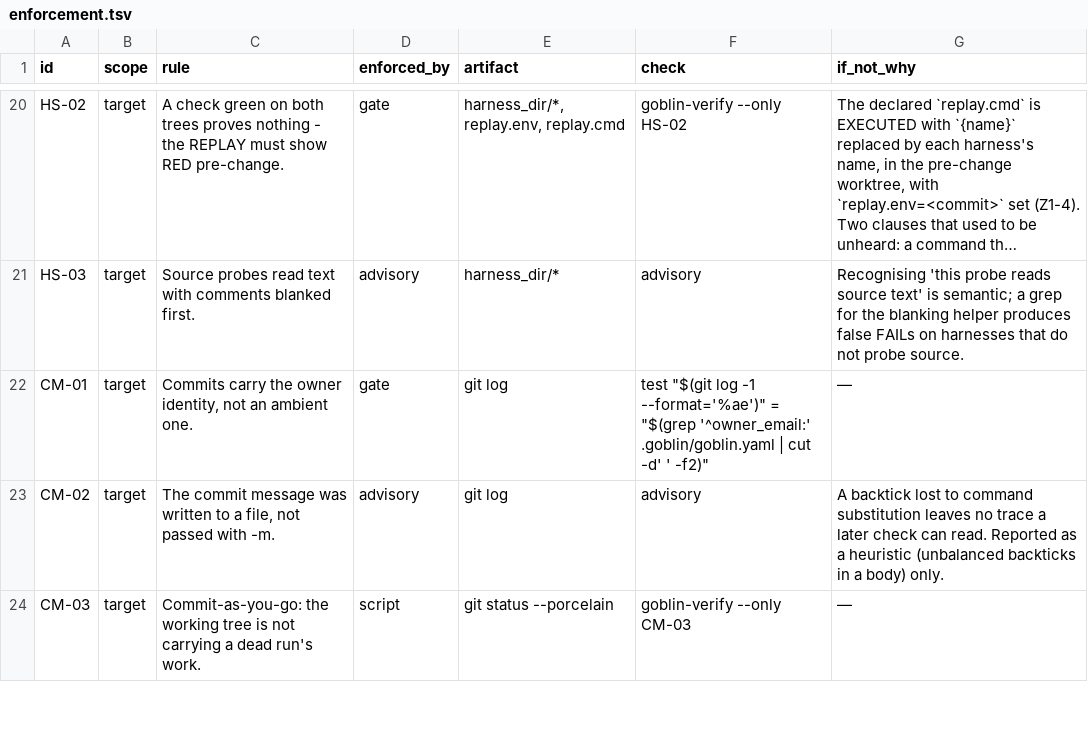
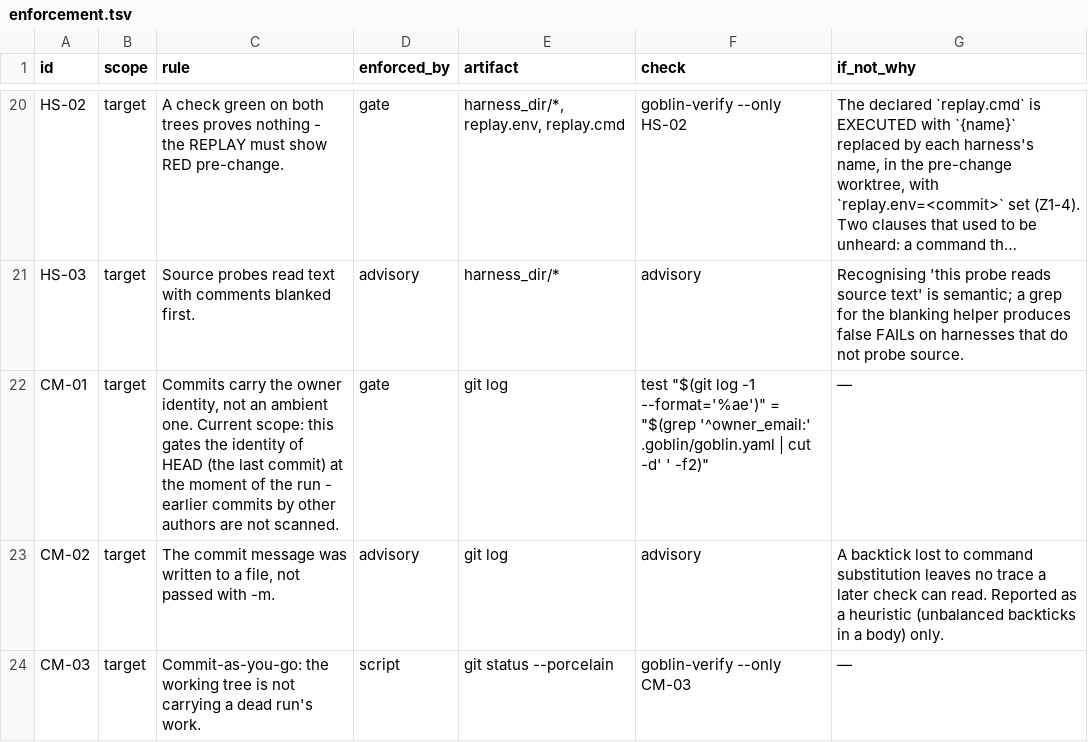
Before and after one commit to harveynguyen33/gobstack, a TSV file: manifest/enforcement.tsv, drawn as a sheet; only a part is shown, gaps mark what is left out; long unchanged cells end in …; the diff names each change by its address in the sheet, - before the commit and + after, or states it on an @@ line.

Commit message:
docs(w6): CM-01 row states its current scope - HEAD-only identity gate
Audit chunk item 3 (approved, boundary NOT a fix): the row's rule cell now
says the identity gate reads the last commit only; earlier commits by other
authors are not scanned. No engine change. LIMITS #50 carries the same scope
statement and keeps its measured probe (owner -> wrong@old.co -> owner is
clean). docs/ENFORCEMENT.md re-rendered in the same commit (t-doc-sync green).

```diff
--- a/manifest/enforcement.tsv
+++ b/manifest/enforcement.tsv
-C22 (rule): …ambient one.
+C22 (rule): …ambient one. Current scope: this gates the identity of HEAD (the last commit) at the moment of the run - earlier commits by other authors are not scanned.
```
Also changed, not shown: 2 other files.
